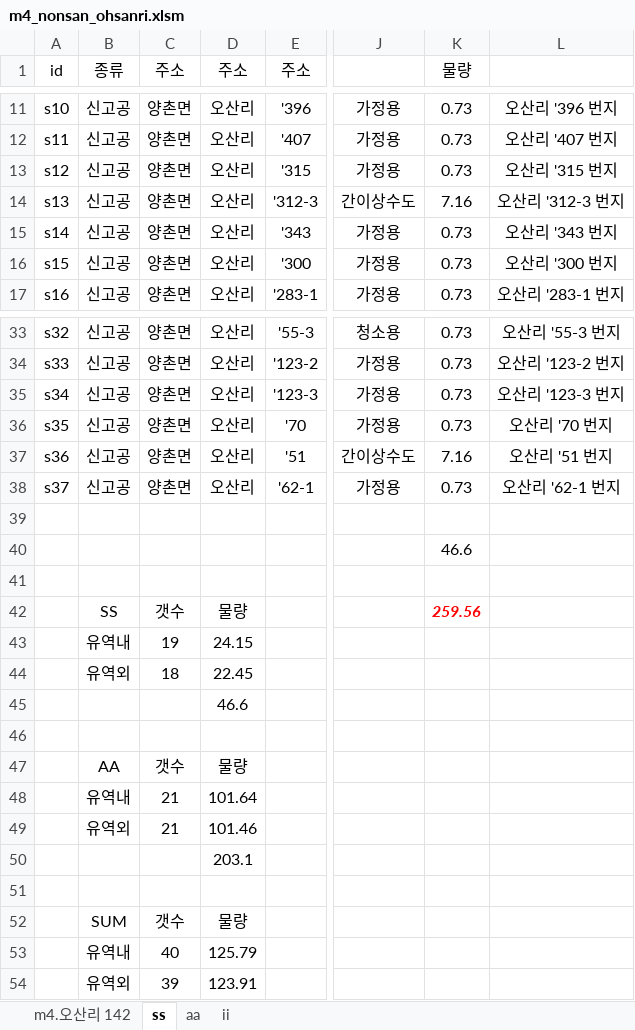
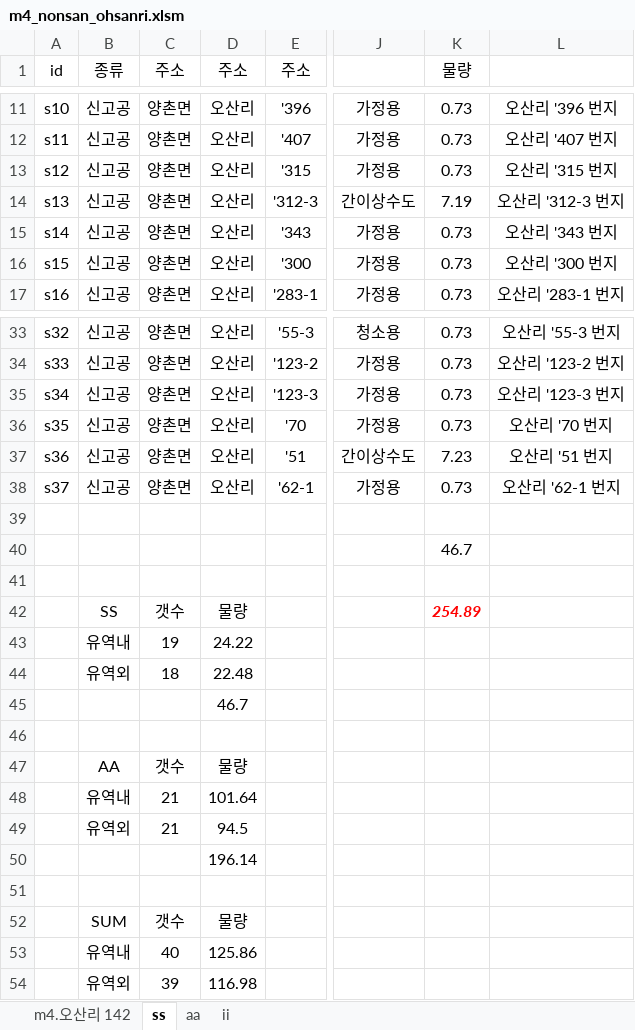
Before and after one commit to VB6Hobbyst7/02_Excel, an Excel workbook: 01_pumping_test/01_xls_file/m4_nonsan_ohsanri.xlsm, sheet ss, drawn as a sheet; only a part is shown, gaps mark what is left out; values as stored, in another font and other column widths than the file's, no borders; the diff names each change by its address in the sheet, - before the commit and + after, or states it on an @@ line.

```diff
--- a/01_pumping_test/01_xls_file/m4_nonsan_ohsanri.xlsm (sheet ss)
+++ b/01_pumping_test/01_xls_file/m4_nonsan_ohsanri.xlsm (sheet ss)
-K14 (물량): 7.16
+K14 (물량): 7.19
-K37 (물량): 7.16
+K37 (물량): 7.23
-K40 (물량): 46.6
+K40 (물량): 46.7
-K42 (물량): 259.56
+K42 (물량): 254.89
-D43 (주소): 24.15
+D43 (주소): 24.22
-D44 (주소): 22.45
+D44 (주소): 22.48
-D45 (주소): 46.6
+D45 (주소): 46.7
-D49 (주소): 101.46
+D49 (주소): 94.5
-D50 (주소): 203.1
+D50 (주소): 196.14
-D53 (주소): 125.79
+D53 (주소): 125.86
-D54 (주소): 123.91
+D54 (주소): 116.98
```
Also changed, not shown: sheet aa, formulas that keep their value, 1 other file.
